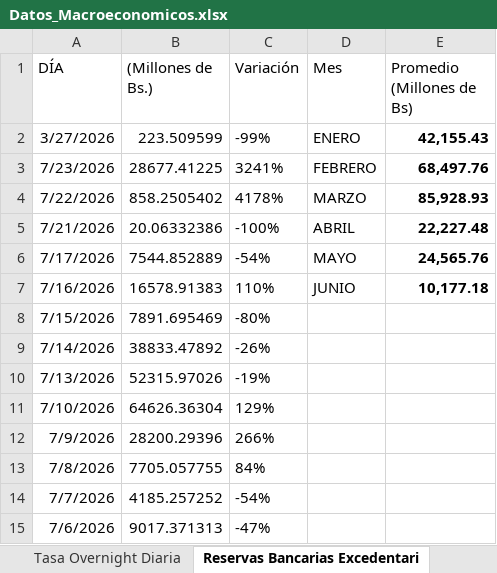
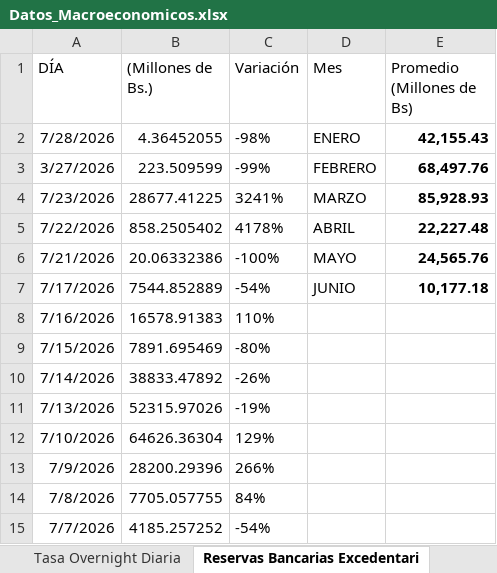
Before and after one commit to bfauairmonitor/Monitor-Nacional, an Excel workbook: Datos_Macroeconomicos.xlsx, sheet Reservas Bancarias Excedentari, drawn as a sheet; only a part is shown; the shorter side is filled out with more unchanged rows; values as stored, in another font and other column widths than the file's, no borders; addresses are those after the commit; the diff names each change by its address in the sheet, - before the commit and + after, or states it on an @@ line.

Commit message:
Add files via upload

```diff
--- a/Datos_Macroeconomicos.xlsx (sheet Reservas Bancarias Excedentari)
+++ b/Datos_Macroeconomicos.xlsx (sheet Reservas Bancarias Excedentari)
+row 2: 7/28/2026 | 4.36452055 | -98% | ENERO | 42,155.43
-D3 (Mes): ENERO
+D3 (Mes): FEBRERO
-E3 (Promedio (Millones de Bs)): 42,155.43
+E3 (Promedio (Millones de Bs)): 68,497.76
-D4 (Mes): FEBRERO
+D4 (Mes): MARZO
-E4 (Promedio (Millones de Bs)): 68,497.76
+E4 (Promedio (Millones de Bs)): 85,928.93
-D5 (Mes): MARZO
+D5 (Mes): ABRIL
-E5 (Promedio (Millones de Bs)): 85,928.93
+E5 (Promedio (Millones de Bs)): 22,227.48
-D6 (Mes): ABRIL
+D6 (Mes): MAYO
-E6 (Promedio (Millones de Bs)): 22,227.48
+E6 (Promedio (Millones de Bs)): 24,565.76
-D7 (Mes): MAYO
+D7 (Mes): JUNIO
-E7 (Promedio (Millones de Bs)): 24,565.76
+E7 (Promedio (Millones de Bs)): 10,177.18
-D8 (Mes): JUNIO
+D8 (Mes): (empty)
-E8 (Promedio (Millones de Bs)): 10,177.18
+E8 (Promedio (Millones de Bs)): (empty)
```
Also changed, not shown: sheet Resev. Internacionales $, sheet Tasa Overnight Diaria, formulas that keep their value.
